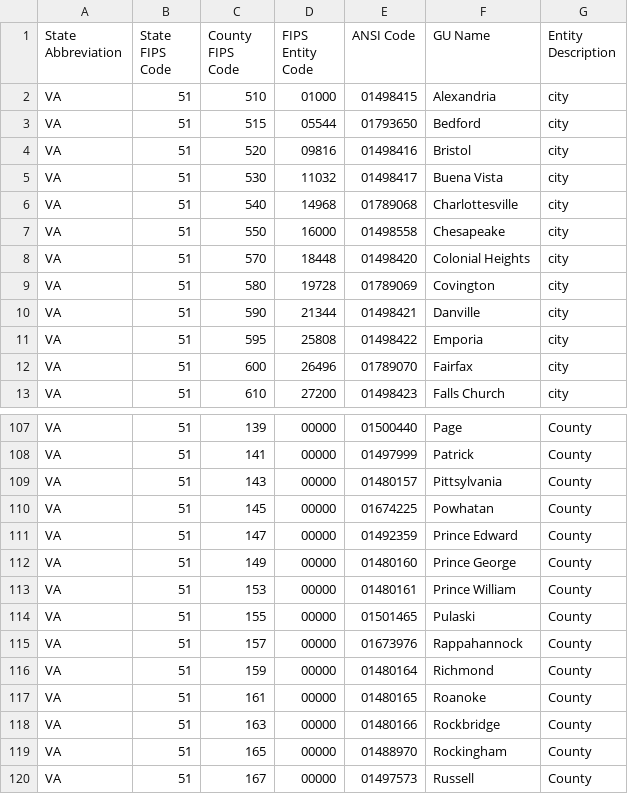
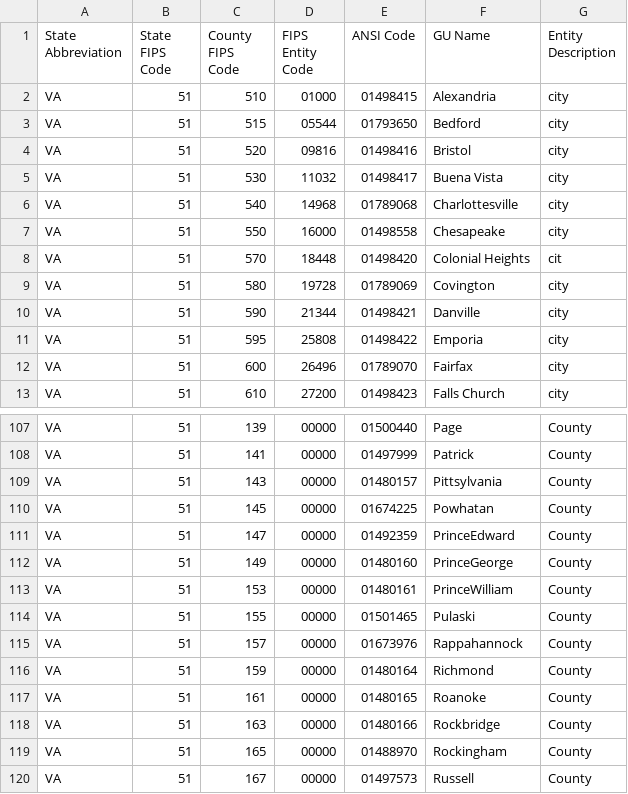
Before and after one commit to hassancodes/GDC-DataGenerator, a CSV file: Extra/data.csv, drawn as a sheet; only a part is shown, gaps mark what is left out.

```diff
--- a/Extra/data.csv
+++ b/Extra/data.csv
@@ -7,3 +7,3 @@ VA,51,540,14968,01789068,Charlottesville,city
 VA,51,550,16000,01498558,Chesapeake,city
-VA,51,570,18448,01498420,Colonial Heights,city
+VA,51,570,18448,01498420,Colonial Heights,cit
 VA,51,580,19728,01789069,Covington,city
@@ -110,5 +110,5 @@ VA,51,143,00000,01480157,Pittsylvania,County
 VA,51,145,00000,01674225,Powhatan,County
-VA,51,147,00000,01492359,Prince Edward,County
-VA,51,149,00000,01480160,Prince George,County
-VA,51,153,00000,01480161,Prince William,County
+VA,51,147,00000,01492359,PrinceEdward,County
+VA,51,149,00000,01480160,PrinceGeorge,County
+VA,51,153,00000,01480161,PrinceWilliam,County
 VA,51,155,00000,01501465,Pulaski,County
```
Also changed, not shown: 8 other files.
